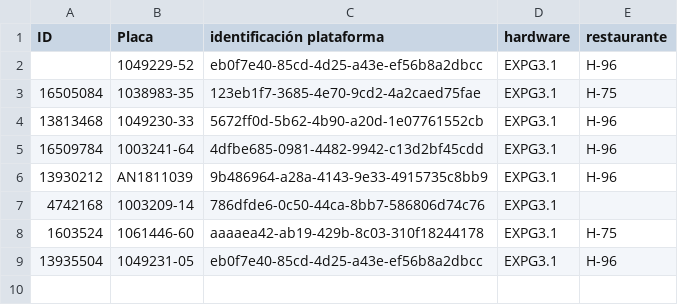
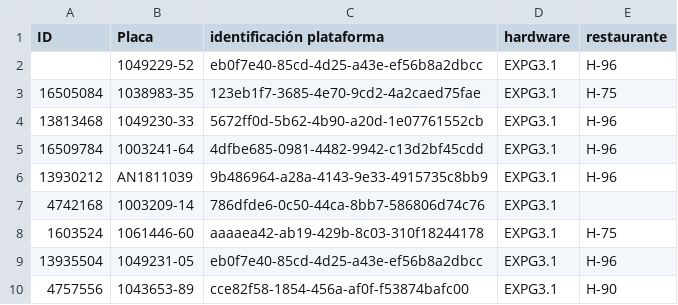
Before and after one commit to Proyectossole/IoT-presion, a CSV file: Config-dispo/EQUIPOS.csv, drawn as a sheet; the diff names each change by its address in the sheet, - before the commit and + after, or states it on an @@ line.

Commit message:
Update EQUIPOS.csv

```diff
--- a/Config-dispo/EQUIPOS.csv
+++ b/Config-dispo/EQUIPOS.csv
+row 10: 4757556 | 1043653-89 | cce82f58-1854-456a-af0f-f53874bafc00 | EXPG3.1 | H-90
```
